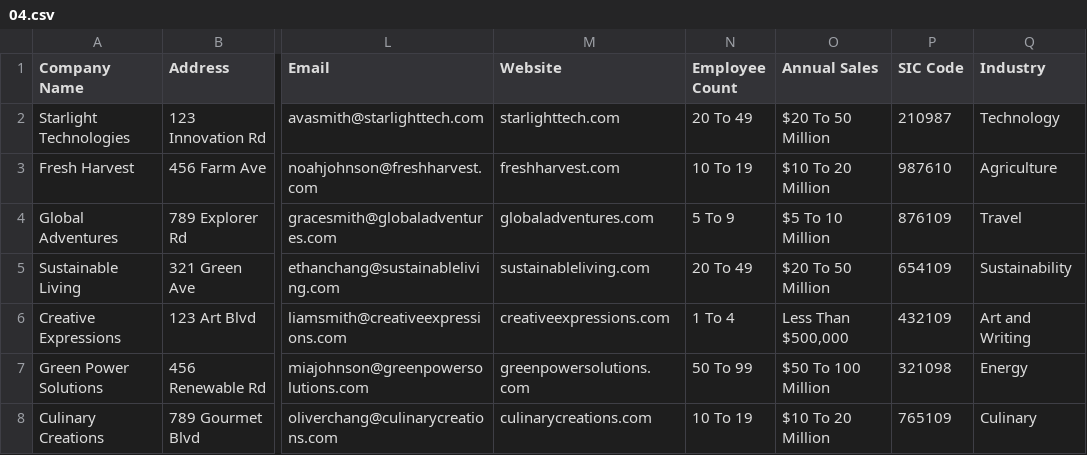
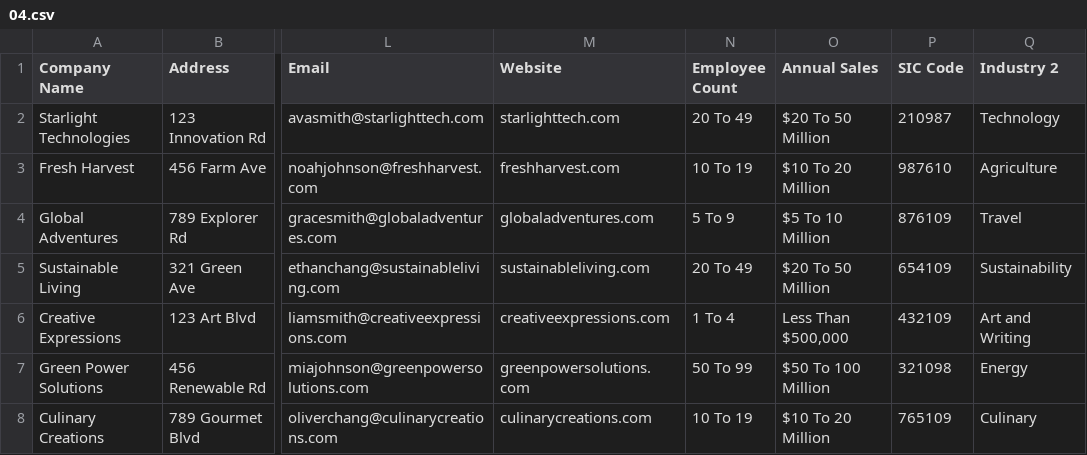
Before and after one commit to enix403/csvt2pg, a CSV file: csvs/04.csv, drawn as a sheet; only a part is shown, gaps mark what is left out; the diff names each change by its address in the sheet, - before the commit and + after, or states it on an @@ line.

Commit message:
Enhanced column behaviour

```diff
--- a/csvs/04.csv
+++ b/csvs/04.csv
-Q1: Industry
+Q1: Industry 2
```
Also changed, not shown: 2 other files.
